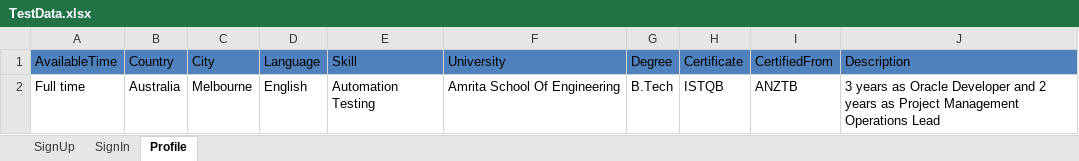
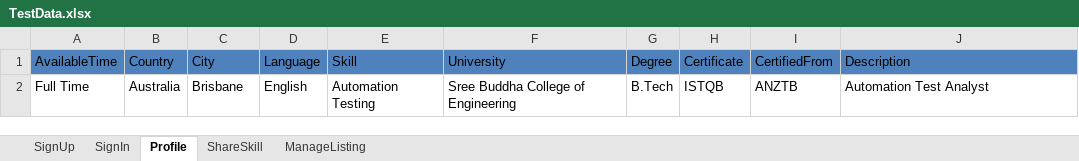
Before and after one commit to panupriya/ProjectMars_Framework, an Excel workbook: MarsFramework/ExcelData/TestData.xlsx, sheet Profile, drawn as a sheet; values as stored, in another font and other column widths than the file's, no borders; charts and pictures not drawn; the diff names each change by its address in the sheet, - before the commit and + after, or states it on an @@ line.

```diff
--- a/MarsFramework/ExcelData/TestData.xlsx (sheet Profile)
+++ b/MarsFramework/ExcelData/TestData.xlsx (sheet Profile)
+sheet tab: ShareSkill
+sheet tab: ManageListing
-A2 (AvailableTime): Full time
+A2 (AvailableTime): Full Time
-C2 (City): Melbourne
+C2 (City): Brisbane
-F2 (University): Amrita School Of Engineering
+F2 (University): Sree Buddha College of Engineering
-J2 (Description): 3 years as Oracle Developer and 2 years as Project Management Operations Lead
+J2 (Description): Automation Test Analyst
```
Also changed, not shown: sheet SignUp, sheet SignIn, charts or pictures, 27 other files.
